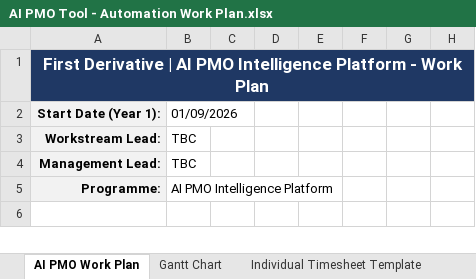
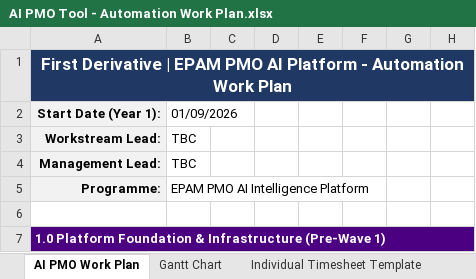
Before and after one commit to aohagan1234/AI-PMO-Solution, an Excel workbook: AI PMO Tool - Automation Work Plan.xlsx, sheet AI PMO Work Plan, drawn as a sheet; only a part is shown; the shorter side is filled out with more unchanged rows; values as stored, in another font and other column widths than the file's, no borders; the diff covers the shown part only; the diff names each change by its address in the sheet, - before the commit and + after, or states it on an @@ line.

```diff
--- a/AI PMO Tool - Automation Work Plan.xlsx (sheet AI PMO Work Plan)
+++ b/AI PMO Tool - Automation Work Plan.xlsx (sheet AI PMO Work Plan)
-A1: …Derivative | AI PMO Intelligence Platform - Work Plan
+A1: …Derivative | EPAM PMO AI Platform - Automation Work Plan
-B5: AI PMO Intelligence Platform
+B5: EPAM PMO AI Intelligence Platform
+row 6: (empty)
+row 7: 1.0 Platform Foundation & Infrastructure (Pre-Wave 1)
```
Also changed, not shown: 5 added rows and 83 edited cells elsewhere in this sheet, sheet Gantt Chart, sheet Individual Timesheet Template.
